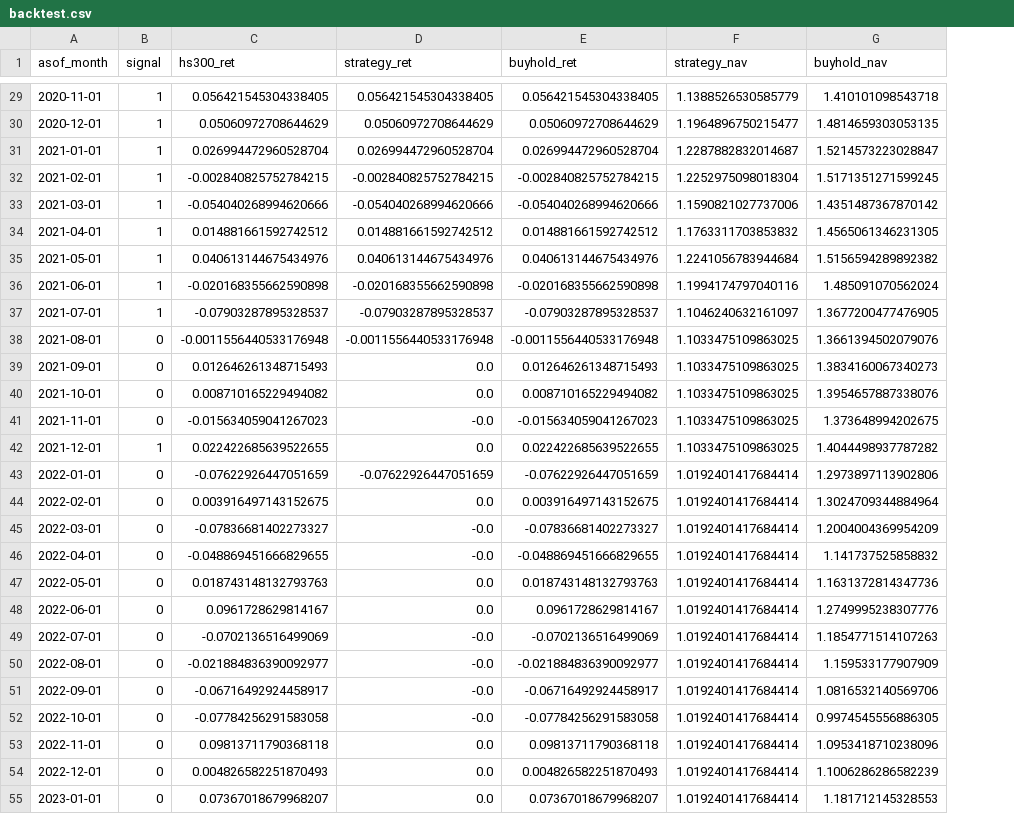
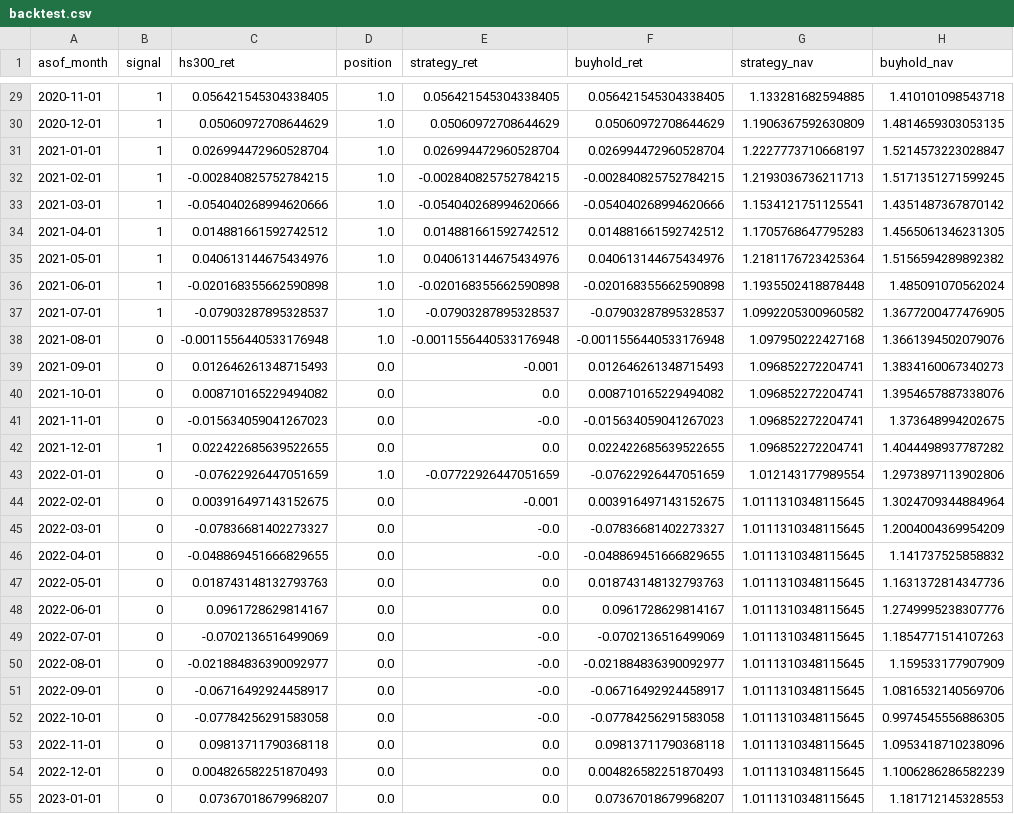
Before and after one commit to hhzz-svg/pmi-nowcasting, a CSV file: outputs/backtest.csv, drawn as a sheet; only a part is shown, gaps mark what is left out; addresses are those after the commit; the diff covers the shown part only; the diff names each change by its address in the sheet, - before the commit and + after, or states it on an @@ line.

```diff
--- a/outputs/backtest.csv
+++ b/outputs/backtest.csv
+column D (position), rows 29-55: 1.0 | 1.0 | 1.0 | 1.0 | 1.0 | 1.0 | 1.0 | 1.0 | 1.0 | 1.0 | 0.0 | 0.0 | 0.0 | 0.0 | 1.0 | 0.0 | 0.0 | 0.0 | 0.0 | 0.0 | 0.0 | 0.0 | 0.0 | 0.0 | 0.0 | 0.0 | 0.0
-G29 (strategy_nav): 1.1388526530585779
+G29 (strategy_nav): 1.133281682594885
-G30 (strategy_nav): 1.1964896750215477
+G30 (strategy_nav): 1.1906367592630809
-G31 (strategy_nav): 1.2287882832014687
+G31 (strategy_nav): 1.2227773710668197
-G32 (strategy_nav): 1.2252975098018304
+G32 (strategy_nav): 1.2193036736211713
-G33 (strategy_nav): 1.1590821027737006
+G33 (strategy_nav): 1.1534121751125541
-G34 (strategy_nav): 1.1763311703853832
+G34 (strategy_nav): 1.1705768647795283
-G35 (strategy_nav): 1.2241056783944684
+G35 (strategy_nav): 1.2181176723425364
-G36 (strategy_nav): 1.1994174797040116
+G36 (strategy_nav): 1.1935502418878448
-G37 (strategy_nav): 1.1046240632161097
+G37 (strategy_nav): 1.0992205300960582
-G38 (strategy_nav): 1.1033475109863025
+G38 (strategy_nav): 1.097950222427168
-E39 (strategy_ret): 0.0
+E39 (strategy_ret): -0.001
-G39:G42 (strategy_nav): 1.1033475109863025
+G39:G42 (strategy_nav): 1.096852272204741
-E43 (strategy_ret): -0.07622926447051659
+E43 (strategy_ret): -0.07722926447051659
-G43 (strategy_nav): 1.0192401417684414
+G43 (strategy_nav): 1.012143177989554
-E44 (strategy_ret): 0.0
+E44 (strategy_ret): -0.001
-G44:G55 (strategy_nav): 1.0192401417684414
+G44:G55 (strategy_nav): 1.0111310348115645
```
Also changed, not shown: 71 edited cells elsewhere in this file, 8 other files.
